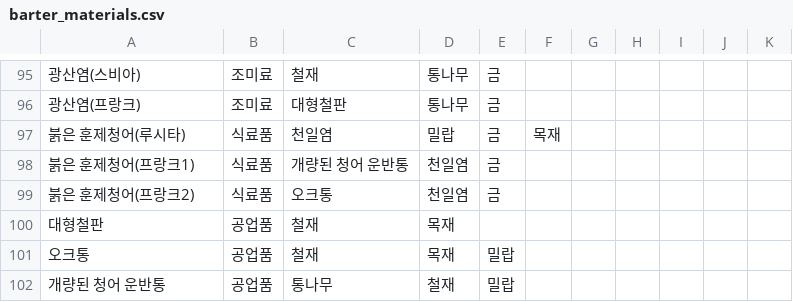
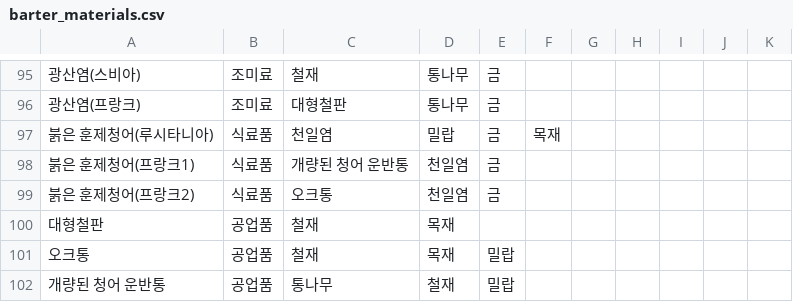
Before and after one commit to kosh9099/origin-deck-manager, a CSV file: public/data/barter_materials.csv, drawn as a sheet; only a part is shown, gaps mark what is left out.

```diff
--- a/public/data/barter_materials.csv
+++ b/public/data/barter_materials.csv
@@ -96,3 +96,3 @@
 광산염(프랑크),조미료,대형철판,통나무,금,,,,,,
-붉은 훈제청어(루시타),식료품,천일염,밀랍,금,목재,,,,,
+붉은 훈제청어(루시타니아),식료품,천일염,밀랍,금,목재,,,,,
 붉은 훈제청어(프랑크1),식료품,개량된 청어 운반통,천일염,금,,,,,,
```
Also changed, not shown: 5 other files.
